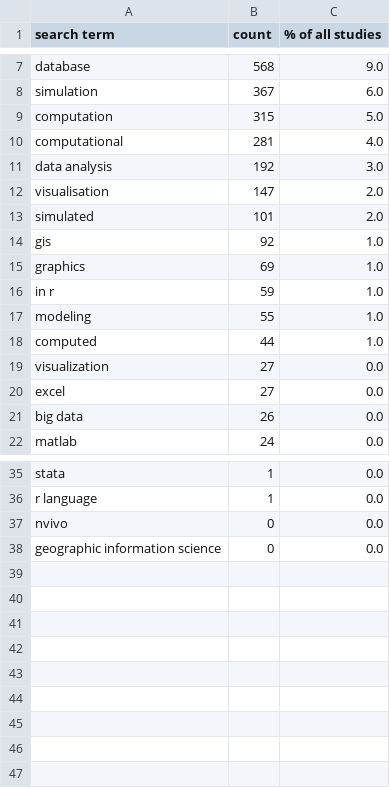
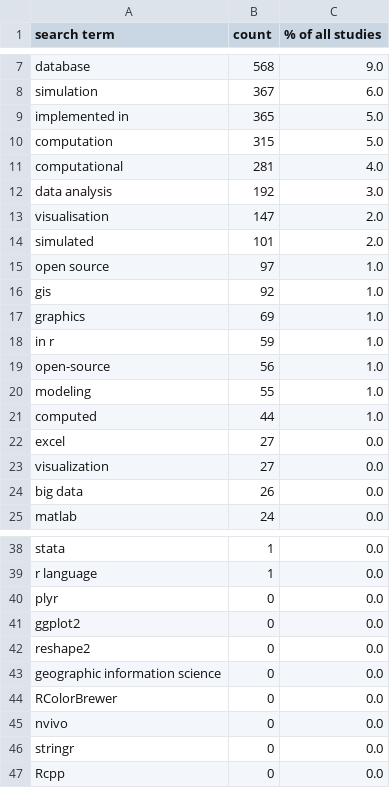
Before and after one commit to softwaresaved/ref_case_studies_investigation_2014, a CSV file: outputs/summary_of_word_popularity.csv, drawn as a sheet; only a part is shown, gaps mark what is left out.

```diff
--- a/outputs/summary_of_word_popularity.csv
+++ b/outputs/summary_of_word_popularity.csv
@@ -8,2 +8,3 @@ database,568,9.0
 simulation,367,6.0
+implemented in,365,5.0
 computation,315,5.0
@@ -13,2 +14,3 @@ visualisation,147,2.0
 simulated,101,2.0
+open source,97,1.0
 gis,92,1.0
@@ -16,6 +18,7 @@ graphics,69,1.0
 in r,59,1.0
+open-source,56,1.0
 modeling,55,1.0
 computed,44,1.0
+excel,27,0.0
 visualization,27,0.0
-excel,27,0.0
 big data,26,0.0
@@ -36,3 +39,9 @@ stata,1,0.0
 r language,1,0.0
+plyr,0,0.0
+ggplot2,0,0.0
+reshape2,0,0.0
+geographic information science,0,0.0
+RColorBrewer,0,0.0
 nvivo,0,0.0
-geographic information science,0,0.0
+stringr,0,0.0
+Rcpp,0,0.0
```
Also changed, not shown: outputs/summary_of_funders.csv, outputs/summary_of_uoas.csv, 3 other files.
